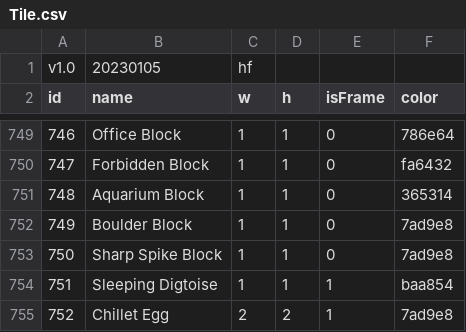
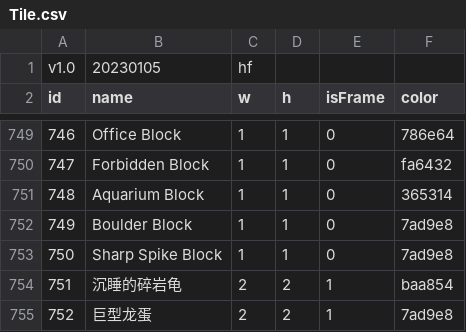
Before and after one commit to hufang360/TShockWorldModify, a CSV file: WorldModify/res/Tile.csv, drawn as a sheet; only a part is shown, gaps mark what is left out.

```diff
--- a/WorldModify/res/Tile.csv
+++ b/WorldModify/res/Tile.csv
@@ -753,3 +753,3 @@ id,name,w,h,isFrame,color
 750,Sharp Spike Block,1,1,0,7ad9e8
-751,Sleeping Digtoise,1,1,1,baa854
-752,Chillet Egg,2,2,1,7ad9e8
+751,沉睡的碎岩龟,2,2,1,baa854
+752,巨型龙蛋,2,2,1,7ad9e8
```
Also changed, not shown: 11 other files.
